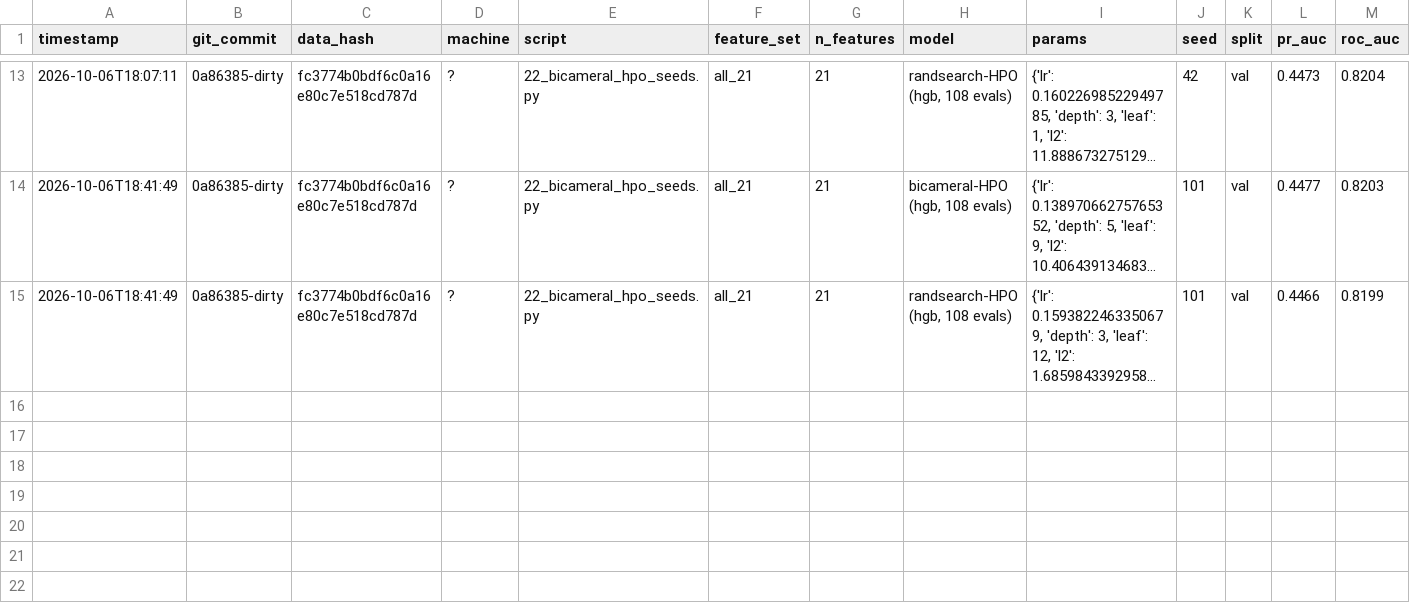
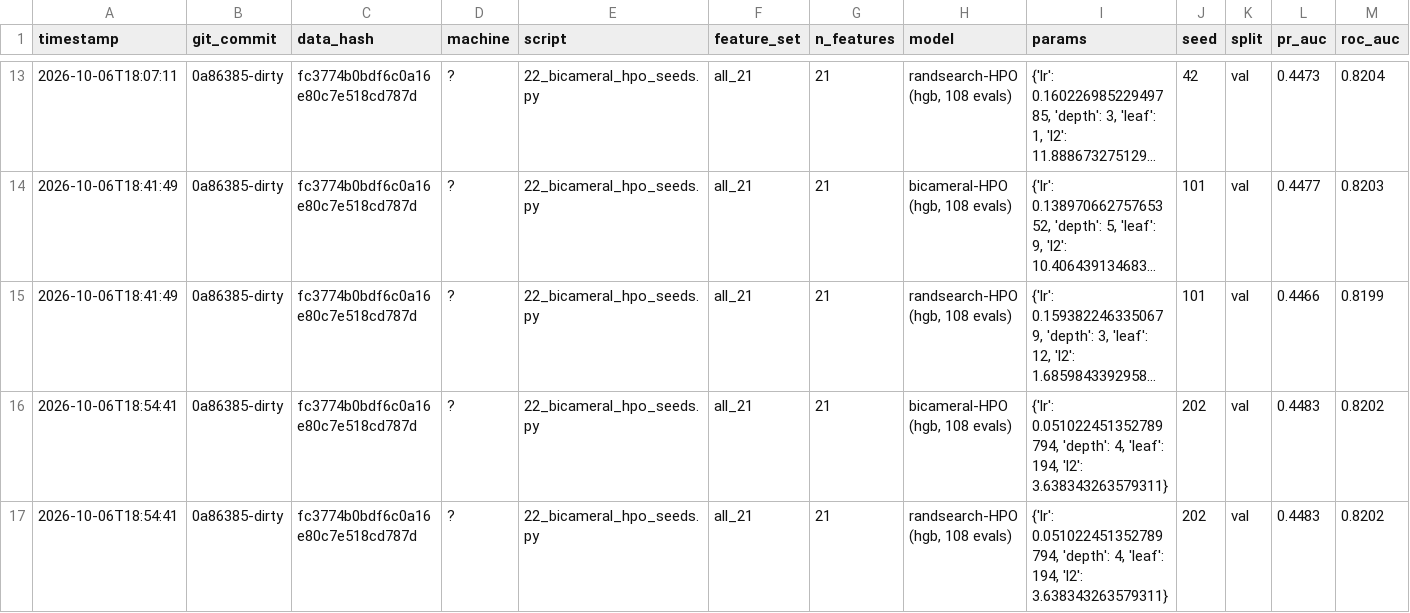
Before and after one commit to DevMohanbagri/subconscious-search, a CSV file: teammate/m4_results/tables/registry.csv, drawn as a sheet; only a part is shown, gaps mark what is left out; long unchanged cells end in …; rows hold the shown columns only; the diff names each change by its address in the sheet, - before the commit and + after, or states it on an @@ line.

Commit message:
m4_results: bank seed-202 pair (exact tie, identical params)
Co-authored-by: arena-agent <297053741+arena-agent@users.noreply.github.com>

```diff
--- a/teammate/m4_results/tables/registry.csv
+++ b/teammate/m4_results/tables/registry.csv
+row 16: 2026-10-06T18:54:41 | 0a86385-dirty | fc3774b0bdf6c0a16e80c7e518cd787d | ? | 22_bicameral_hpo_seeds.py | all_21 | 21 | bicameral-HPO (hgb, 108 evals) | {'lr': 0.051022451352789794, 'depth': 4, 'leaf': 194, 'l2': 3.638343263579311} | 202 | val | 0.4483 | 0.8202
+row 17: 2026-10-06T18:54:41 | 0a86385-dirty | fc3774b0bdf6c0a16e80c7e518cd787d | ? | 22_bicameral_hpo_seeds.py | all_21 | 21 | randsearch-HPO (hgb, 108 evals) | {'lr': 0.051022451352789794, 'depth': 4, 'leaf': 194, 'l2': 3.638343263579311} | 202 | val | 0.4483 | 0.8202
```
Also changed, not shown: 1 other file.
